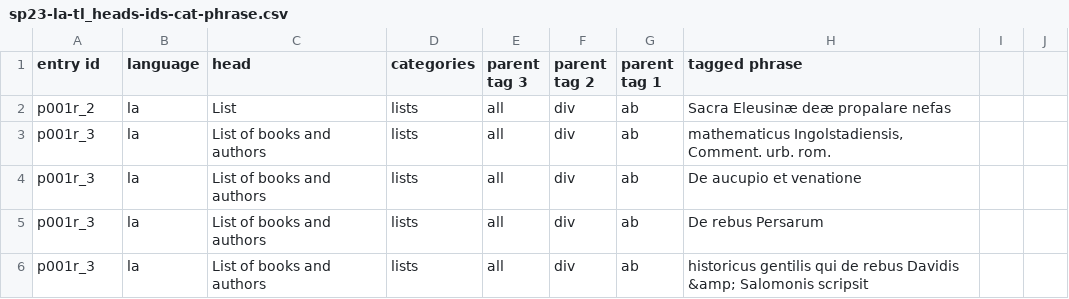
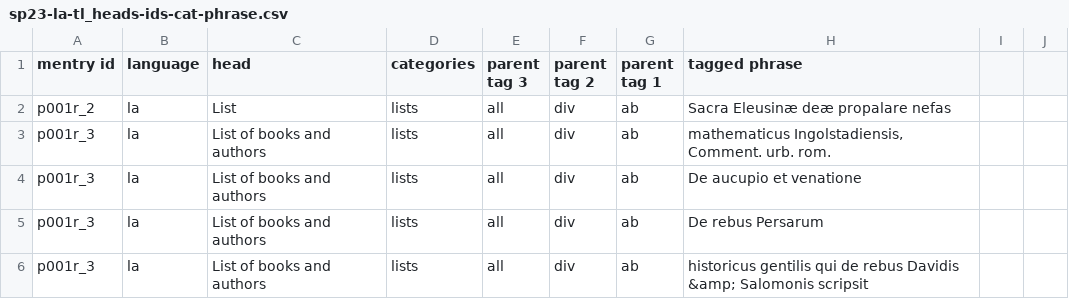
Before and after one commit to cu-mkp/sandbox-projects, a CSV file: narcy_sp23_languages/data/sp23-la-tl_heads-ids-cat-phrase.csv, drawn as a sheet; only a part is shown.

Commit message:
Update sp23-la-tl_heads-ids-cat-phrase.csv

```diff
--- a/narcy_sp23_languages/data/sp23-la-tl_heads-ids-cat-phrase.csv
+++ b/narcy_sp23_languages/data/sp23-la-tl_heads-ids-cat-phrase.csv
@@ -1,2 +1,2 @@
-entry id,language,head,categories,parent tag 3,parent tag 2,parent tag 1,tagged phrase,,
+mentry id,language,head,categories,parent tag 3,parent tag 2,parent tag 1,tagged phrase,,
  p001r_2,la,List,lists,all,div,ab,Sacra Eleusinæ deæ propalare nefas,,
```
